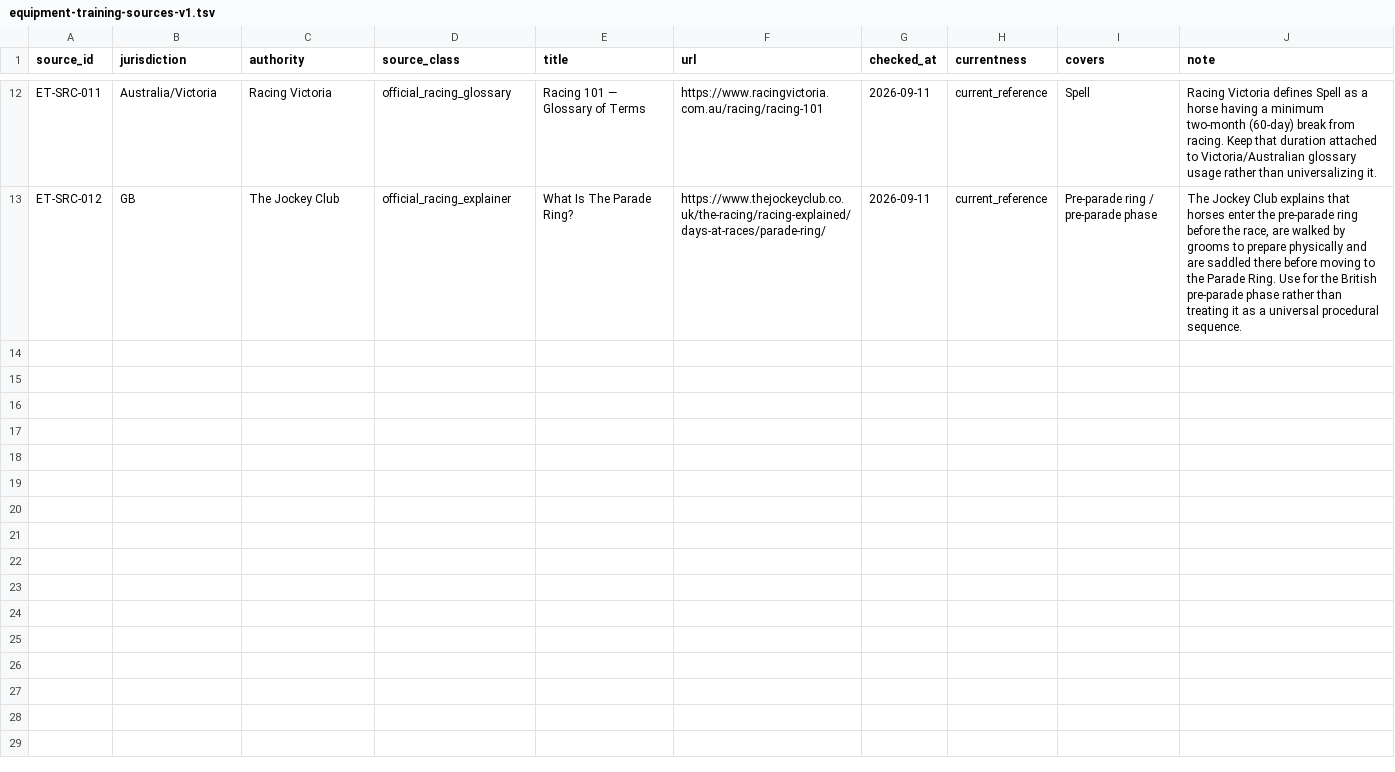
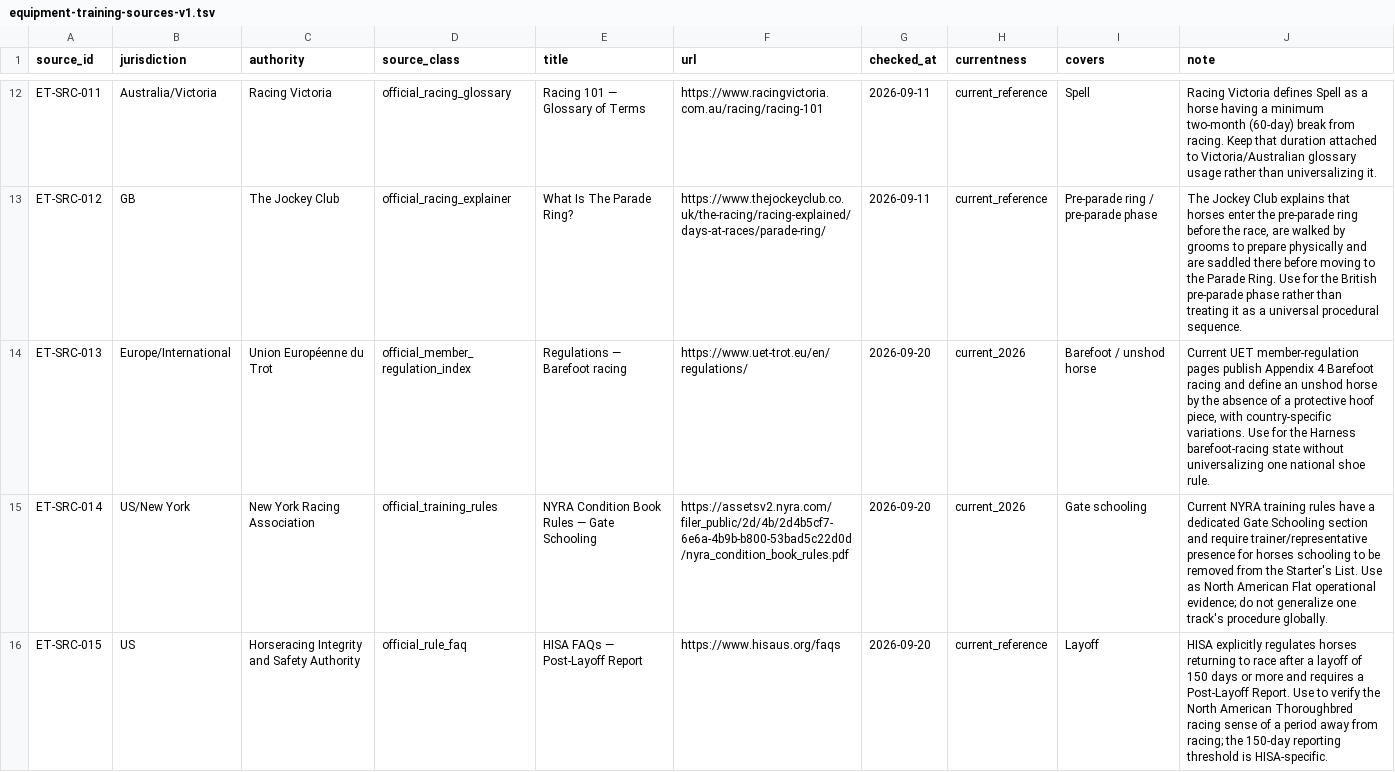
Before and after one commit to badjoke-lab/where-horses-run, a TSV file: data/glossary-master/sources/equipment-training-sources-v1.tsv, drawn as a sheet; only a part is shown, gaps mark what is left out; the diff names each change by its address in the sheet, - before the commit and + after, or states it on an @@ line.

Commit message:
data: add residual equipment training sources

```diff
--- a/data/glossary-master/sources/equipment-training-sources-v1.tsv
+++ b/data/glossary-master/sources/equipment-training-sources-v1.tsv
+row 14: ET-SRC-013 | Europe/International | Union Européenne du Trot | official_member_regulation_index | Regulations — Barefoot racing | https://www.uet-trot.eu/en/regulations/ | 2026-09-20 | current_2026 | Barefoot / unshod horse | Current UET member-regulation pages publish Appendix 4 Barefoot racing and define an unshod horse by the absence of a protective hoof piece, with country-specific variations. Use for the Harness barefoot-racing state without universalizing one national shoe rule.
+row 15: ET-SRC-014 | US/New York | New York Racing Association | official_training_rules | NYRA Condition Book Rules — Gate Schooling | https://assetsv2.nyra.com/filer_public/2d/4b/2d4b5cf7-6e6a-4b9b-b800-53bad5c22d0d/nyra_condition_book_rules.pdf | 2026-09-20 | current_2026 | Gate schooling | Current NYRA training rules have a dedicated Gate Schooling section and require trainer/representative presence for horses schooling to be removed from the Starter's List. Use as North American Flat operational evidence; do not generalize one track's procedure globally.
+row 16: ET-SRC-015 | US | Horseracing Integrity and Safety Authority | official_rule_faq | HISA FAQs — Post-Layoff Report | https://www.hisaus.org/faqs | 2026-09-20 | current_reference | Layoff | HISA explicitly regulates horses returning to race after a layoff of 150 days or more and requires a Post-Layoff Report. Use to verify the North American Thoroughbred racing sense of a period away from racing; the 150-day reporting threshold is HISA-specific.
```
